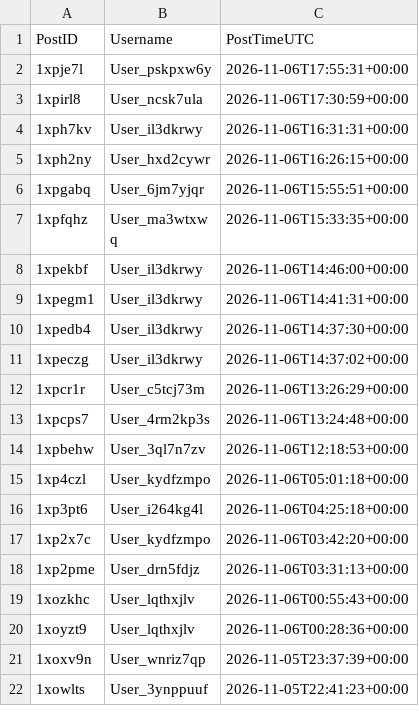
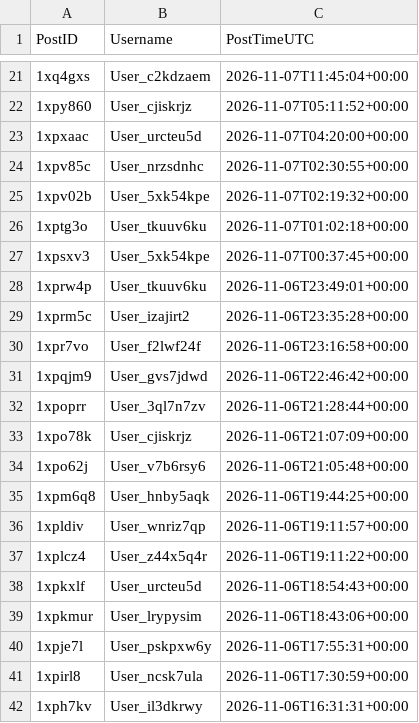
Before and after one commit to Ok-Stand-2128/Live-Reddit-Tracking, a CSV file: data/auth_reddit_CanadaPolitics.csv, drawn as a sheet; only a part is shown, gaps mark what is left out; the shorter side is filled out with more unchanged rows; the diff covers the shown part only.

```diff
--- a/data/auth_reddit_CanadaPolitics.csv
+++ b/data/auth_reddit_CanadaPolitics.csv
@@ -2 +21,20 @@
+1xq4gxs,User_c2kdzaem,2026-11-07T11:45:04+00:00
+1xpy860,User_cjiskrjz,2026-11-07T05:11:52+00:00
+1xpxaac,User_urcteu5d,2026-11-07T04:20:00+00:00
+1xpv85c,User_nrzsdnhc,2026-11-07T02:30:55+00:00
+1xpv02b,User_5xk54kpe,2026-11-07T02:19:32+00:00
+1xptg3o,User_tkuuv6ku,2026-11-07T01:02:18+00:00
+1xpsxv3,User_5xk54kpe,2026-11-07T00:37:45+00:00
+1xprw4p,User_tkuuv6ku,2026-11-06T23:49:01+00:00
+1xprm5c,User_izajirt2,2026-11-06T23:35:28+00:00
+1xpr7vo,User_f2lwf24f,2026-11-06T23:16:58+00:00
+1xpqjm9,User_gvs7jdwd,2026-11-06T22:46:42+00:00
+1xpoprr,User_3ql7n7zv,2026-11-06T21:28:44+00:00
+1xpo78k,User_cjiskrjz,2026-11-06T21:07:09+00:00
+1xpo62j,User_v7b6rsy6,2026-11-06T21:05:48+00:00
+1xpm6q8,User_hnby5aqk,2026-11-06T19:44:25+00:00
+1xpldiv,User_wnriz7qp,2026-11-06T19:11:57+00:00
+1xplcz4,User_z44x5q4r,2026-11-06T19:11:22+00:00
+1xpkxlf,User_urcteu5d,2026-11-06T18:54:43+00:00
+1xpkmur,User_lrypysim,2026-11-06T18:43:06+00:00
 1xpje7l,User_pskpxw6y,2026-11-06T17:55:31+00:00
```
Also changed, not shown: 19 added rows elsewhere in this file, data/auth_reddit_AnythingGoesNews.csv, data/auth_reddit_Conservative.csv, 10 other files.
